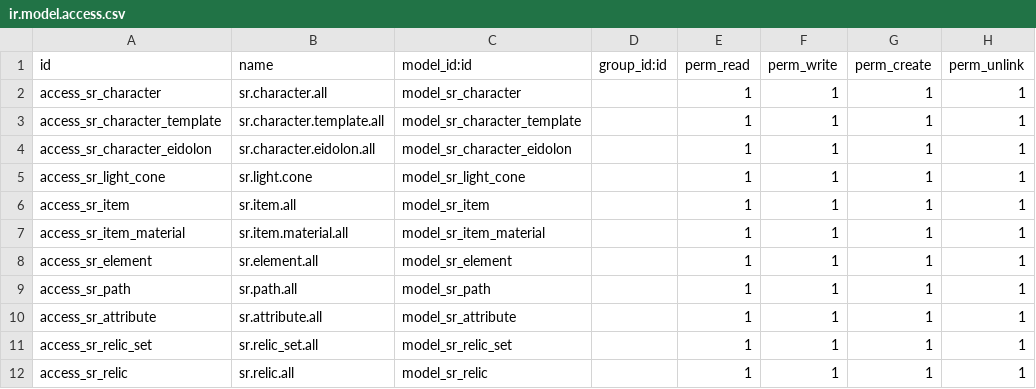
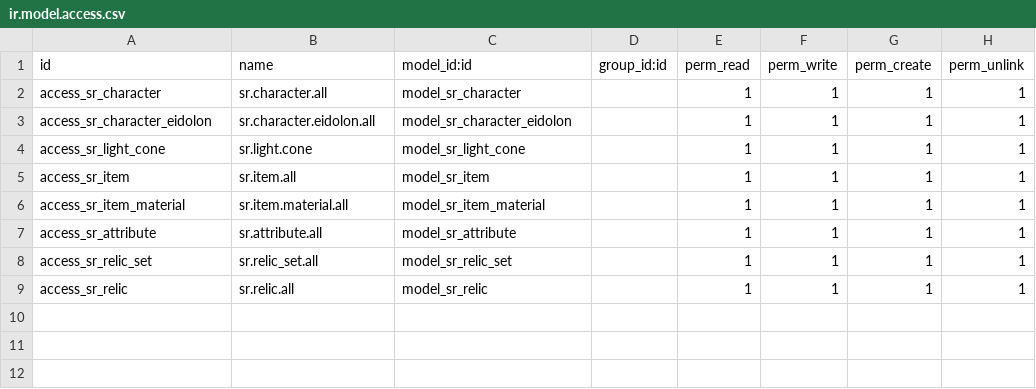
Before and after one commit to pcalenzani/HSR-Account-Tracker, a CSV file: hsr_team/security/ir.model.access.csv, drawn as a sheet.

Commit message:
refactor character template into hsr_warp

```diff
--- a/hsr_team/security/ir.model.access.csv
+++ b/hsr_team/security/ir.model.access.csv
@@ -2,3 +2,2 @@ id,name,model_id:id,group_id:id,perm_read,perm_write,perm_create,perm_unlink
 access_sr_character,sr.character.all,model_sr_character,,1,1,1,1
-access_sr_character_template,sr.character.template.all,model_sr_character_template,,1,1,1,1
 access_sr_character_eidolon,sr.character.eidolon.all,model_sr_character_eidolon,,1,1,1,1
@@ -7,4 +6,2 @@ access_sr_item,sr.item.all,model_sr_item,,1,1,1,1
 access_sr_item_material,sr.item.material.all,model_sr_item_material,,1,1,1,1
-access_sr_element,sr.element.all,model_sr_element,,1,1,1,1
-access_sr_path,sr.path.all,model_sr_path,,1,1,1,1
 access_sr_attribute,sr.attribute.all,model_sr_attribute,,1,1,1,1
```
Also changed, not shown: hsr_warp/security/ir.model.access.csv, 14 other files.
